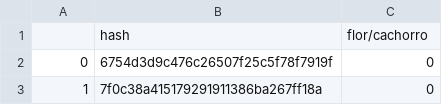
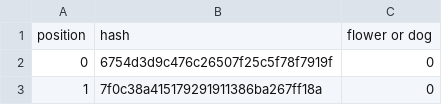
Before and after one commit to nicoledovale/categorical-data, a CSV file: hashes-flower-dog.csv, drawn as a sheet; only a part is shown.

Commit message:
Update hashes-flower-dog.csv

```diff
--- a/hashes-flower-dog.csv
+++ b/hashes-flower-dog.csv
@@ -1,2 +1,2 @@
-,hash,flor/cachorro
+position,hash,flower or dog
 0,6754d3d9c476c26507f25c5f78f7919f,0
```
